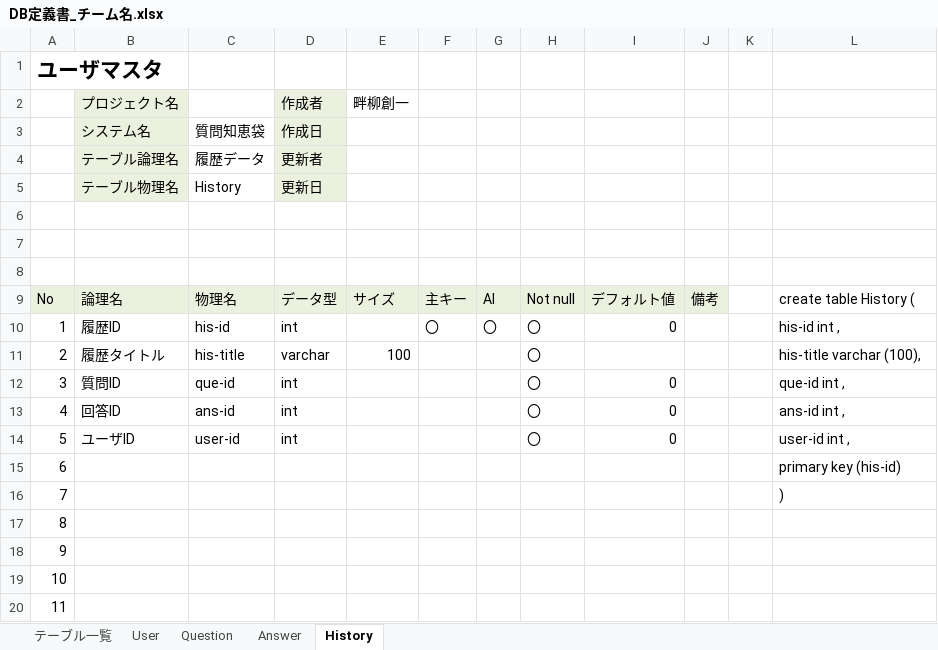
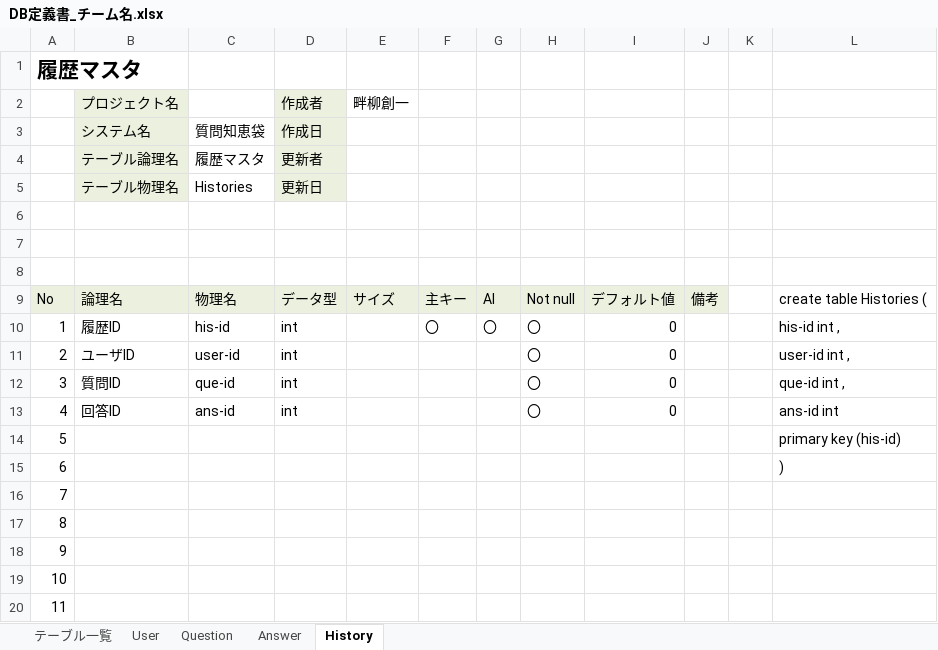
Before and after one commit to DOJO-2021/D-2, an Excel workbook: documents/DB定義書_チーム名.xlsx, sheet History, drawn as a sheet; only a part is shown; values as stored, in another font and other column widths than the file's, no borders; the diff names each change by its address in the sheet, - before the commit and + after, or states it on an @@ line.

```diff
--- a/documents/DB定義書_チーム名.xlsx (sheet History)
+++ b/documents/DB定義書_チーム名.xlsx (sheet History)
-A1: ユーザマスタ
+A1: 履歴マスタ
-C4: 履歴データ
+C4: 履歴マスタ
-C5: History
+C5: Histories
-L9: create table History (
+L9: create table Histories (
-B11: 履歴タイトル
+B11: ユーザID
-C11: his-title
+C11: user-id
-D11: varchar
+D11: int
-E11: 100
+E11: (empty)
-I11: (empty)
+I11: 0
-L11: his-title varchar (100),
+L11: user-id int ,
-L13: ans-id int ,
+L13: ans-id int
-B14: ユーザID
+B14: (empty)
-C14: user-id
+C14: (empty)
-D14: int
+D14: (empty)
-H14: 〇
+H14: (empty)
-I14: 0
+I14: (empty)
-L14: user-id int ,
+L14: primary key (his-id)
-L15: primary key (his-id)
+L15: )
-L16: )
+L16: (empty)
```
Also changed, not shown: sheet Answer, sheet Question, sheet User.
